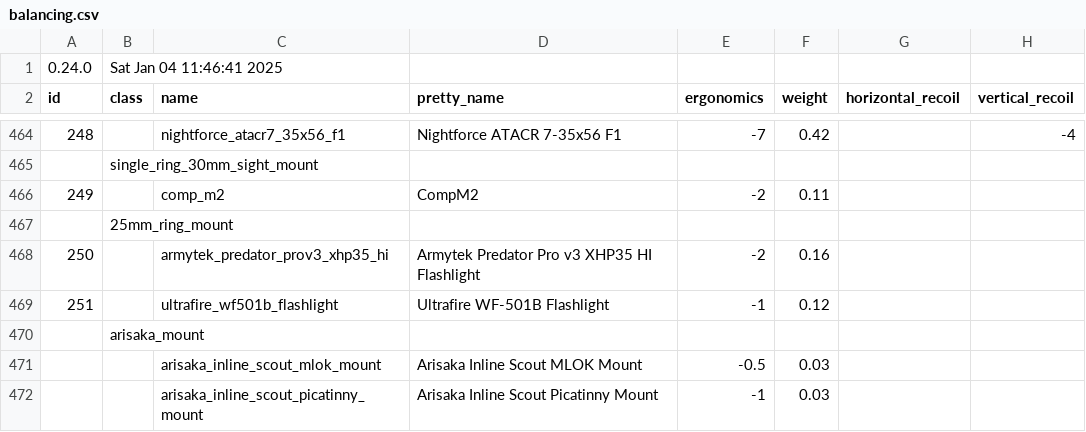
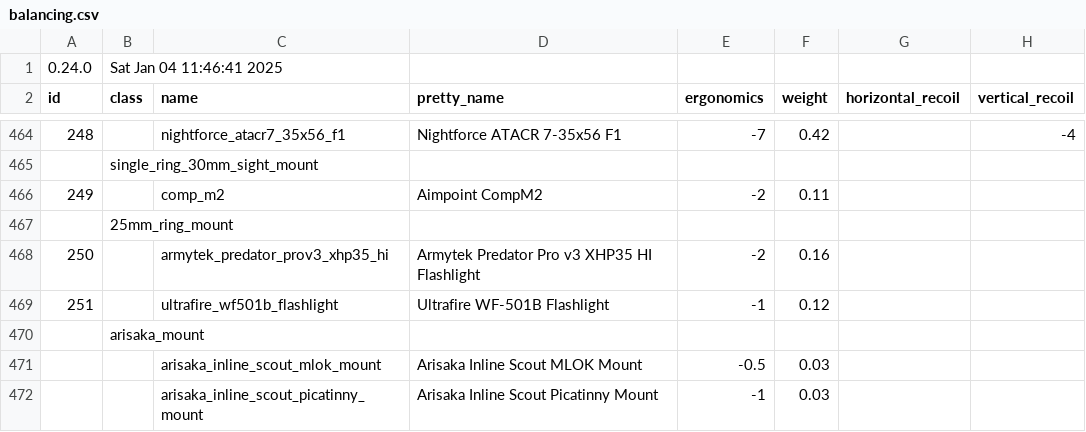
Before and after one commit to refact0r/deadline-balancing, a CSV file: balancing.csv, drawn as a sheet; only a part is shown, gaps mark what is left out; the diff names each change by its address in the sheet, - before the commit and + after, or states it on an @@ line.

Commit message:
change compm2 name (demonstration)

```diff
--- a/balancing.csv
+++ b/balancing.csv
-D466 (pretty_name): CompM2
+D466 (pretty_name): Aimpoint CompM2
```
